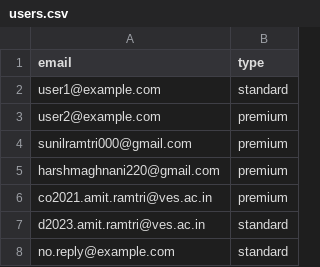
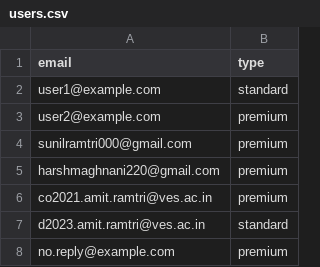
Before and after one commit to Aniket1246/django_chatbot_backend, a CSV file: users.csv, drawn as a sheet.

```diff
--- a/users.csv
+++ b/users.csv
@@ -7,2 +7,2 @@ co2021.amit.ramtri@ves.ac.in,premium
 d2023.amit.ramtri@ves.ac.in,standard
-no.reply@example.com,standard
+no.reply@example.com,premium
```
Also changed, not shown: 1 other file.
